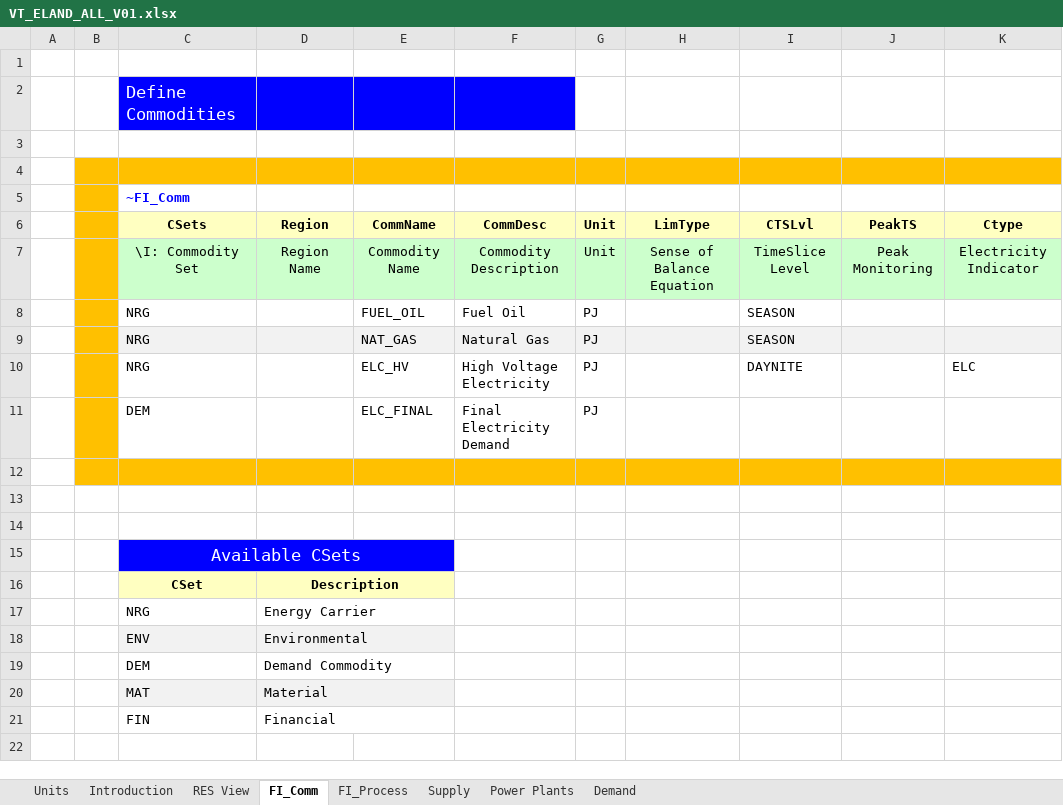
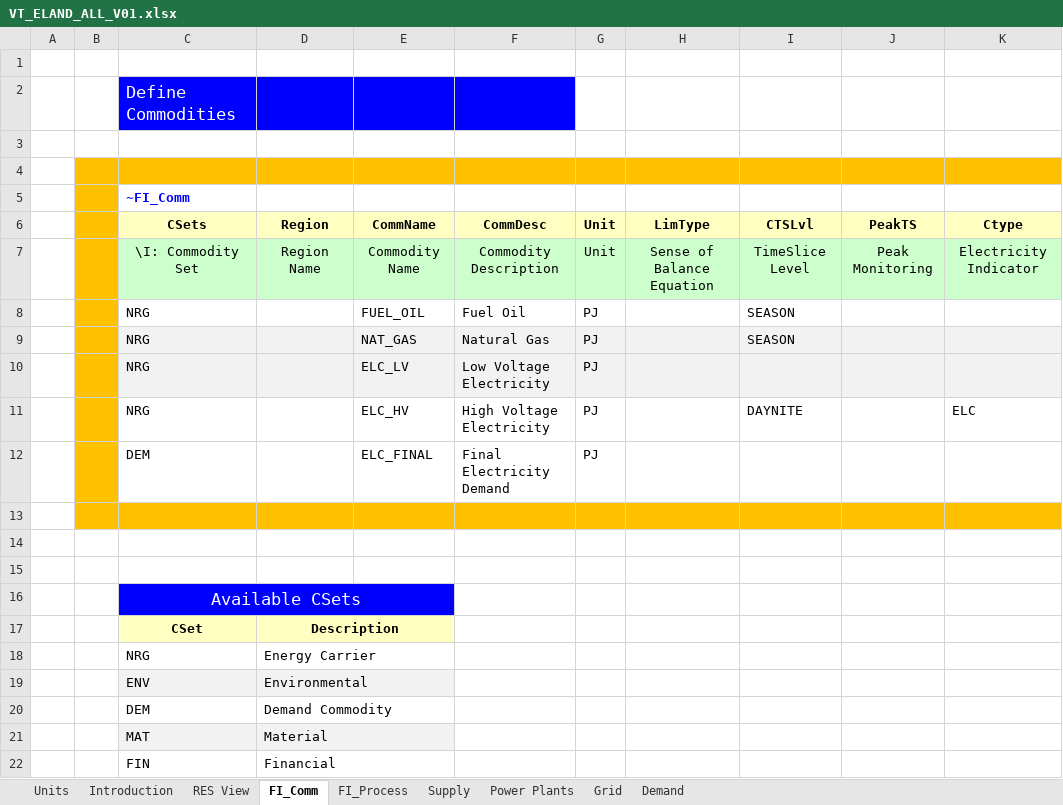
Before and after one commit to Piotr352/IERP, an Excel workbook: VT_ELAND_ALL_V01.xlsx, sheet FI_Comm, drawn as a sheet; values as stored, in another font and other column widths than the file's, no borders; the diff names each change by its address in the sheet, - before the commit and + after, or states it on an @@ line.

```diff
--- a/VT_ELAND_ALL_V01.xlsx (sheet FI_Comm)
+++ b/VT_ELAND_ALL_V01.xlsx (sheet FI_Comm)
+sheet tab: Grid
+row 10:  |  | NRG |  | ELC_LV | Low Voltage Electricity | PJ
```
Also changed, not shown: sheet FI_Process, sheet Demand, formulas that keep their value.
